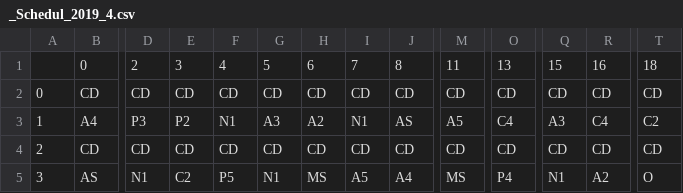
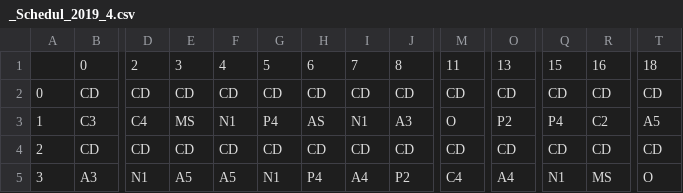
Before and after one commit to h920032/IM_project_alg, a CSV file: _Schedul_2019_4.csv, drawn as a sheet; only a part is shown, gaps mark what is left out; the diff covers the shown part only; the diff names each change by its address in the sheet, - before the commit and + after, or states it on an @@ line.

```diff
--- a/_Schedul_2019_4.csv
+++ b/_Schedul_2019_4.csv
-B3: A4
+B3: C3
-D3: P3
+D3: C4
-E3: P2
+E3: MS
-G3: A3
+G3: P4
-H3: A2
+H3: AS
-J3: AS
+J3: A3
-M3: A5
+M3: O
-O3: C4
+O3: P2
-Q3: A3
+Q3: P4
-R3: C4
+R3: C2
-T3: C2
+T3: A5
-B5: AS
+B5: A3
-E5: C2
+E5: A5
-F5: P5
+F5: A5
-H5: MS
+H5: P4
-I5: A5
+I5: A4
-J5: A4
+J5: P2
-M5: MS
+M5: C4
-O5: P4
+O5: A4
-R5: A2
+R5: MS
```
Also changed, not shown: 143 edited cells elsewhere in this file, 2 other files.
